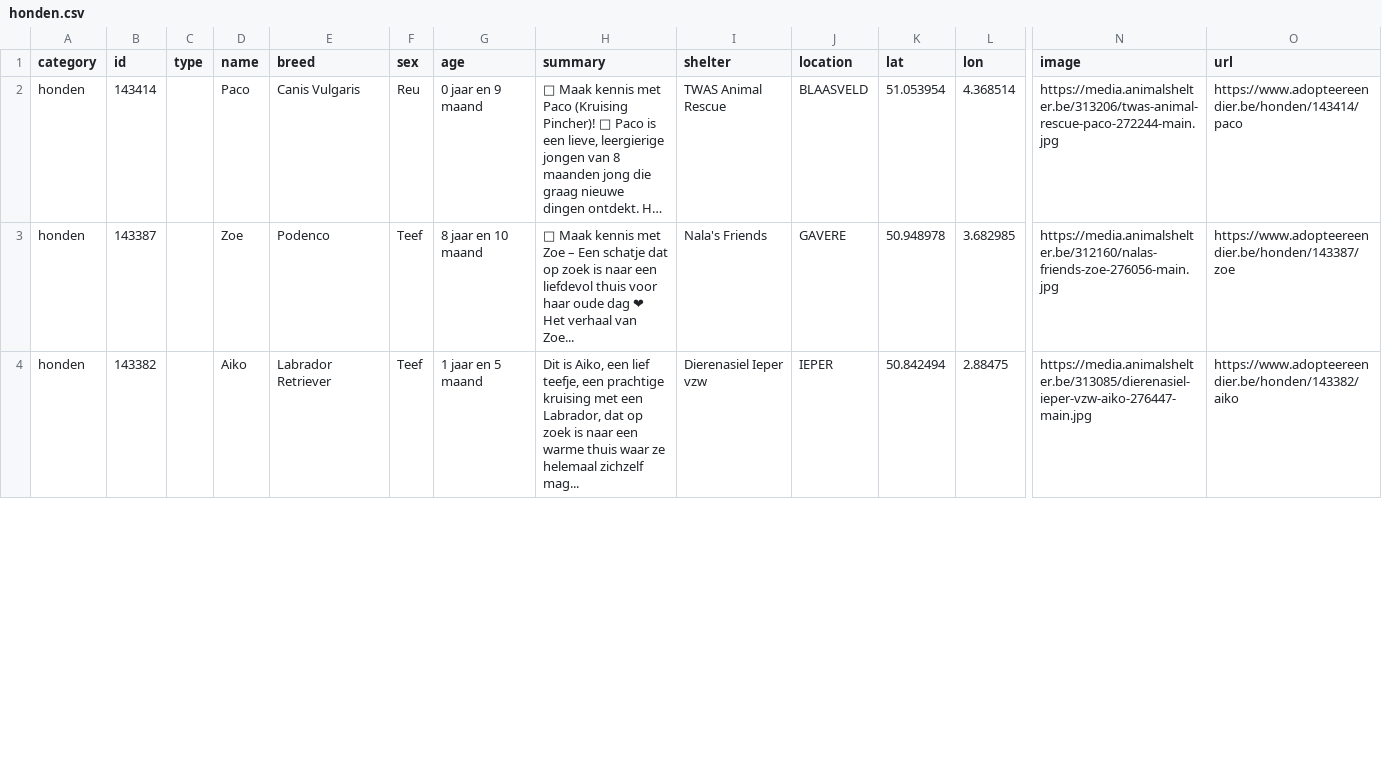
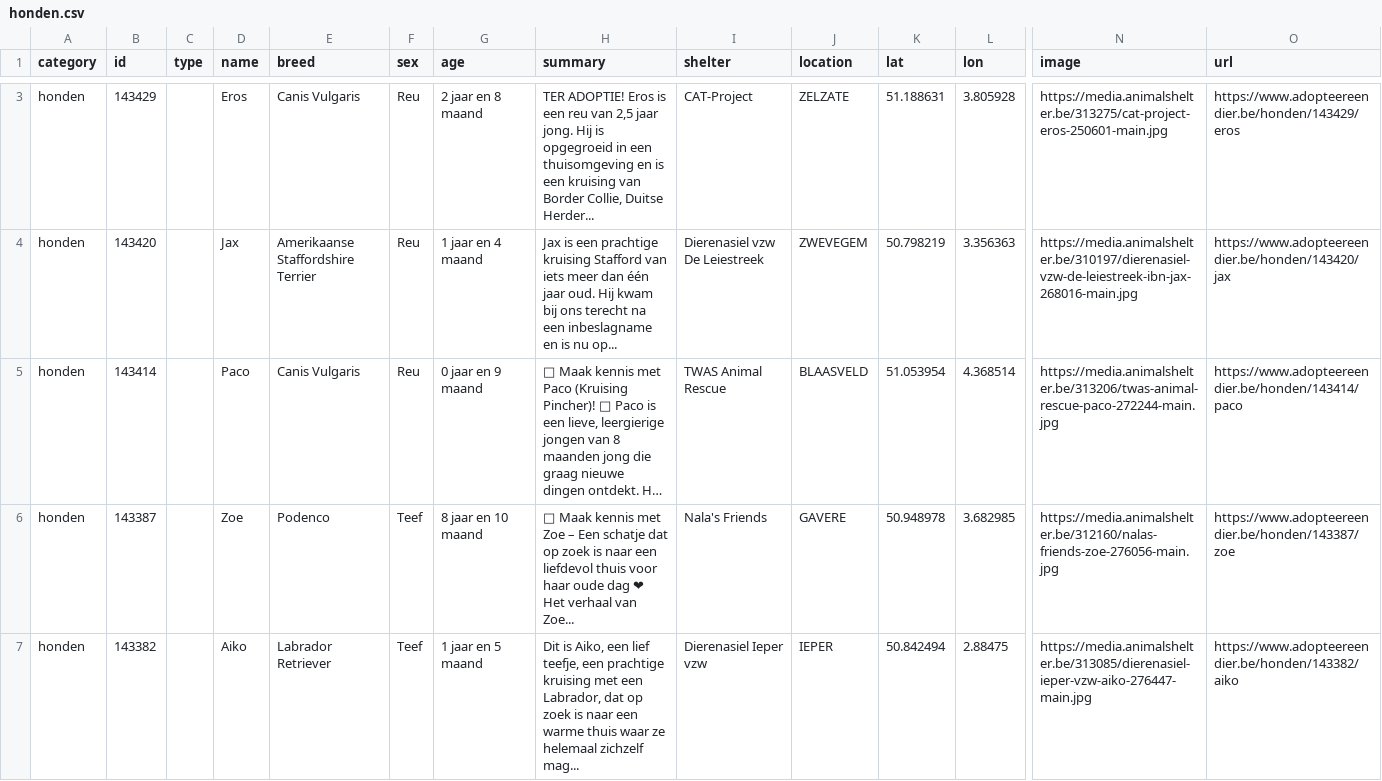
Before and after one commit to HansF/kitties, a CSV file: data/per-soort/honden.csv, drawn as a sheet; only a part is shown, gaps mark what is left out; long unchanged cells end in …; rows hold the shown columns only; the diff covers the shown part only; the diff names each change by its address in the sheet, - before the commit and + after, or states it on an @@ line.

```diff
--- a/data/per-soort/honden.csv
+++ b/data/per-soort/honden.csv
+row 3: honden | 143429 |  | Eros | Canis Vulgaris | Reu | 2 jaar en 8 maand | TER ADOPTIE! Eros is een reu van 2,5 jaar jong. Hij is opgegroeid in een thuisomgeving en is een kruising van Border Collie, Duitse Herder... | CAT-Project | ZELZATE | 51.188631 | 3.805928 | https://media.animalshelter.be/313275/cat-project-eros-250601-main.jpg | https://www.adopteereendier.be/honden/143429/eros
+row 4: honden | 143420 |  | Jax | Amerikaanse Staffordshire Terrier | Reu | 1 jaar en 4 maand | Jax is een prachtige kruising Stafford van iets meer dan één jaar oud. Hij kwam bij ons terecht na een inbeslagname en is nu op... | Dierenasiel vzw De Leiestreek | ZWEVEGEM | 50.798219 | 3.356363 | https://media.animalshelter.be/310197/dierenasiel-vzw-de-leiestreek-ibn-jax-268016-main.jpg | https://www.adopteereendier.be/honden/143420/jax
```
Also changed, not shown: 1 added row, 1 removed row and 1 edited cell elsewhere in this file, data/animals.csv, data/per-soort/katten.csv, 28 other files.
